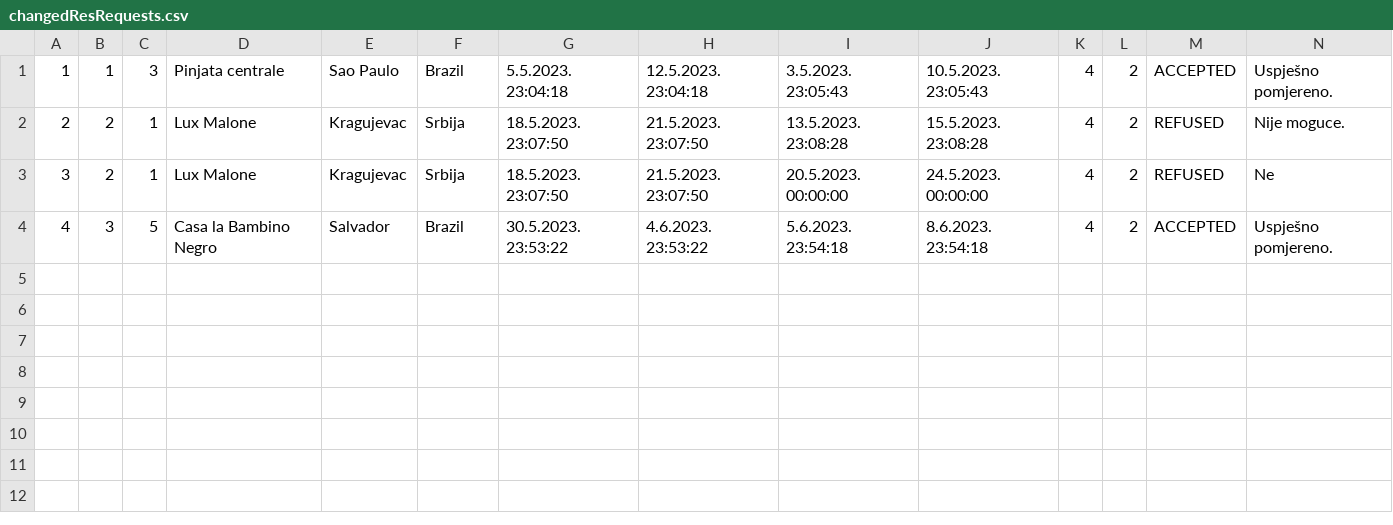
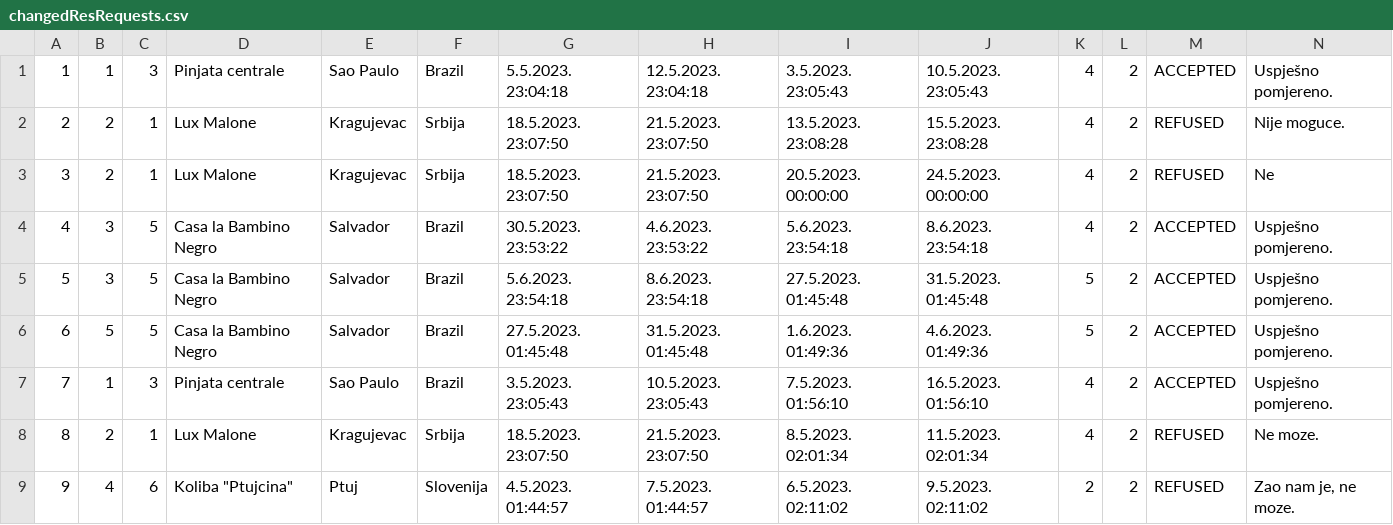
Before and after one commit to uslje13/turisticka-agencija, a CSV file: TravelAgency/Resources/Data/changedResRequests.csv, drawn as a sheet.

```diff
--- a/TravelAgency/Resources/Data/changedResRequests.csv
+++ b/TravelAgency/Resources/Data/changedResRequests.csv
@@ -4 +4,6 @@
 4|3|5|Casa la Bambino Negro|Salvador|Brazil|30.5.2023. 23:53:22|4.6.2023. 23:53:22|5.6.2023. 23:54:18|8.6.2023. 23:54:18|4|2|ACCEPTED|Uspješno pomjereno.
+5|3|5|Casa la Bambino Negro|Salvador|Brazil|5.6.2023. 23:54:18|8.6.2023. 23:54:18|27.5.2023. 01:45:48|31.5.2023. 01:45:48|5|2|ACCEPTED|Uspješno pomjereno.
+6|5|5|Casa la Bambino Negro|Salvador|Brazil|27.5.2023. 01:45:48|31.5.2023. 01:45:48|1.6.2023. 01:49:36|4.6.2023. 01:49:36|5|2|ACCEPTED|Uspješno pomjereno.
+7|1|3|Pinjata centrale|Sao Paulo|Brazil|3.5.2023. 23:05:43|10.5.2023. 23:05:43|7.5.2023. 01:56:10|16.5.2023. 01:56:10|4|2|ACCEPTED|Uspješno pomjereno.
+8|2|1|Lux Malone|Kragujevac|Srbija|18.5.2023. 23:07:50|21.5.2023. 23:07:50|8.5.2023. 02:01:34|11.5.2023. 02:01:34|4|2|REFUSED|Ne moze.
+9|4|6|Koliba "Ptujcina"|Ptuj|Slovenija|4.5.2023. 01:44:57|7.5.2023. 01:44:57|6.5.2023. 02:11:02|9.5.2023. 02:11:02|2|2|REFUSED|Zao nam je, ne moze.
```
Also changed, not shown: TravelAgency/Resources/Data/notification.csv, 12 other files.
